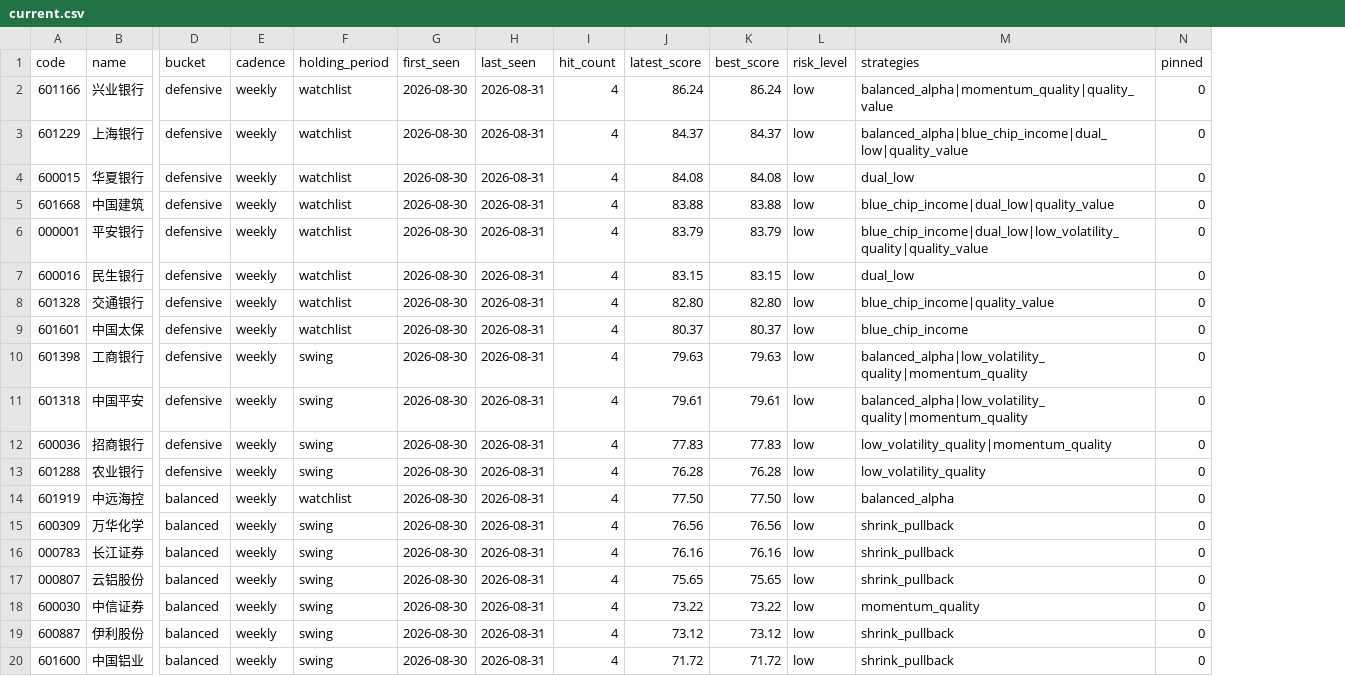
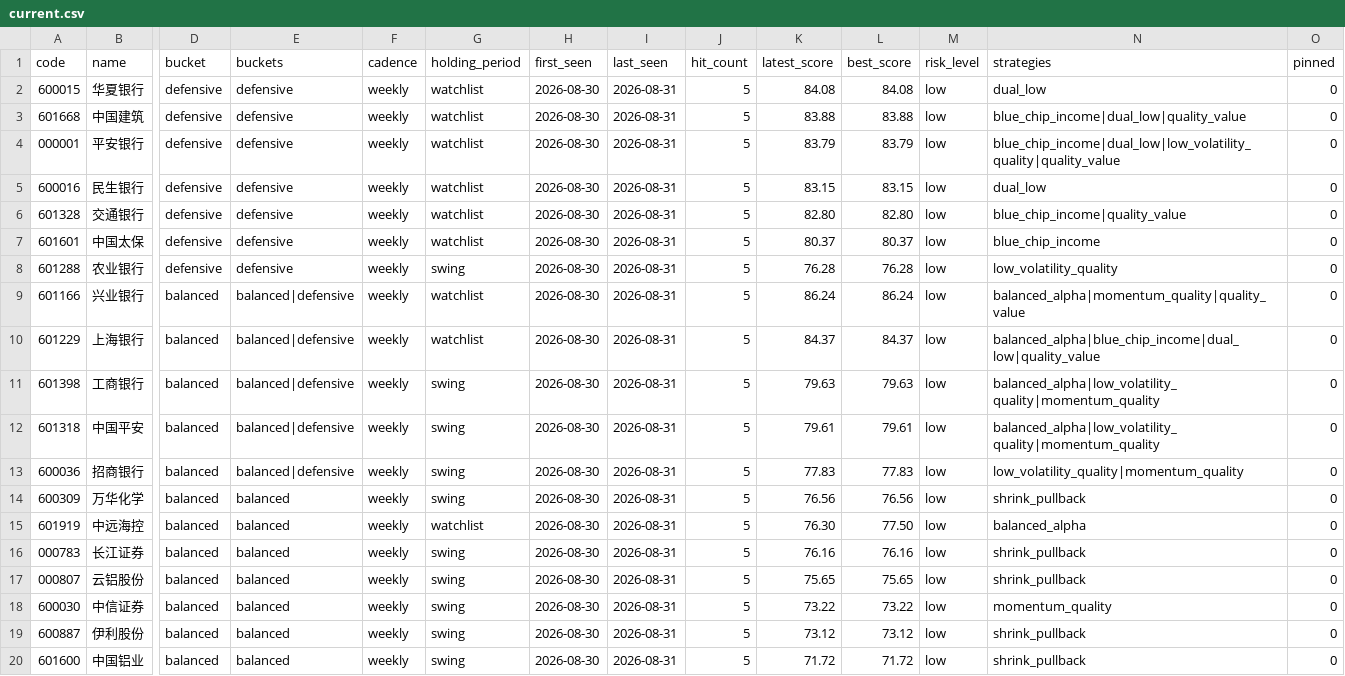
Before and after one commit to gong97/daily-stock-analysis-private, a CSV file: data/watchlist/current.csv, drawn as a sheet; only a part is shown, gaps mark what is left out; removed rows and columns are numbered as before the commit, all else as after; rows hold the shown columns only; the diff names each change by its address in the sheet, - before the commit and + after, or states it on an @@ line.

```diff
--- a/data/watchlist/current.csv
+++ b/data/watchlist/current.csv
+column E (buckets), rows 2-7: all defensive; rows 11-14: balanced|defensive | balanced|defensive | balanced|defensive | balanced; rows 16-20: all balanced
-row 2: 601166 | 兴业银行 | defensive | weekly | watchlist | 2026-08-30 | 2026-08-31 | 4 | 86.24 | 86.24 | low | balanced_alpha|momentum_quality|quality_value | 0
-row 3: 601229 | 上海银行 | defensive | weekly | watchlist | 2026-08-30 | 2026-08-31 | 4 | 84.37 | 84.37 | low | balanced_alpha|blue_chip_income|dual_low|quality_value | 0
-J2:J7 (hit_count): 4
+J2:J7 (hit_count): 5
+row 8: 601288 | 农业银行 | defensive | defensive | weekly | swing | 2026-08-30 | 2026-08-31 | 5 | 76.28 | 76.28 | low | low_volatility_quality | 0
+row 9: 601166 | 兴业银行 | balanced | balanced|defensive | weekly | watchlist | 2026-08-30 | 2026-08-31 | 5 | 86.24 | 86.24 | low | balanced_alpha|momentum_quality|quality_value | 0
+row 10: 601229 | 上海银行 | balanced | balanced|defensive | weekly | watchlist | 2026-08-30 | 2026-08-31 | 5 | 84.37 | 84.37 | low | balanced_alpha|blue_chip_income|dual_low|quality_value | 0
-D11:D13 (bucket): defensive
+D11:D13 (bucket): balanced
-J11:J13 (hit_count): 4
+J11:J13 (hit_count): 5
-row 13: 601288 | 农业银行 | defensive | weekly | swing | 2026-08-30 | 2026-08-31 | 4 | 76.28 | 76.28 | low | low_volatility_quality | 0
-row 14: 601919 | 中远海控 | balanced | weekly | watchlist | 2026-08-30 | 2026-08-31 | 4 | 77.50 | 77.50 | low | balanced_alpha | 0
-J14 (hit_count): 4
+J14 (hit_count): 5
+row 15: 601919 | 中远海控 | balanced | balanced | weekly | watchlist | 2026-08-30 | 2026-08-31 | 5 | 76.30 | 77.50 | low | balanced_alpha | 0
-J16:J20 (hit_count): 4
+J16:J20 (hit_count): 5
```
Also changed, not shown: 4 other files.
